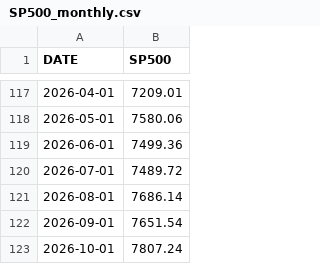
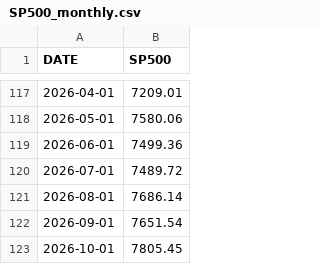
Before and after one commit to fc4405/nisa-data-room, a CSV file: data/market/SP500_monthly.csv, drawn as a sheet; only a part is shown, gaps mark what is left out.

```diff
--- a/data/market/SP500_monthly.csv
+++ b/data/market/SP500_monthly.csv
@@ -122,2 +122,2 @@ DATE,SP500
 2026-09-01,7651.54
-2026-10-01,7807.24
+2026-10-01,7805.45
```
Also changed, not shown: data/market/NASDAQCOM.csv, data/market/NASDAQCOM_monthly.csv, 3 other files.
